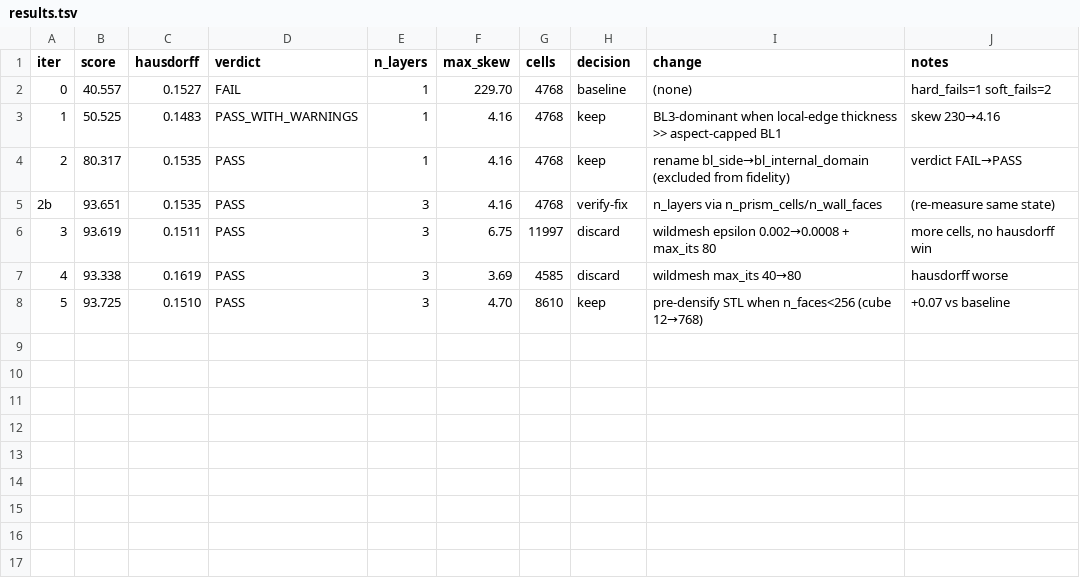
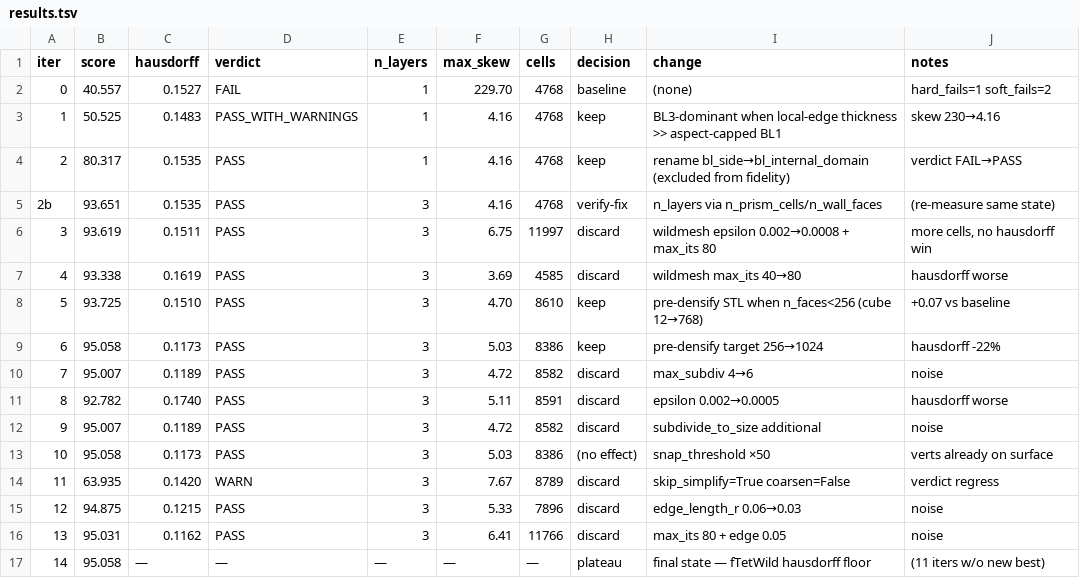
Before and after one commit to younglin90/AutoTessell, a TSV file: .autoresearch/tet_bl_cube/results.tsv, drawn as a sheet; the diff names each change by its address in the sheet, - before the commit and + after, or states it on an @@ line.

Commit message:
autoresearch: tet+BL test_cube — final results.tsv
Score: 40.557 (baseline) → 95.058 (+135%).
Keepers (3 commits):
- iter 1: BL3-dominant when local-edge ≫ aspect-capped BL1 (skew 230→4)
- iter 2: rename bl_side→bl_internal_domain (verdict FAIL→PASS)
- iter 6: pre-densify STL when n_faces<1024 (hausdorff 0.15→0.12)

```diff
--- a/.autoresearch/tet_bl_cube/results.tsv
+++ b/.autoresearch/tet_bl_cube/results.tsv
+row 9: 6 | 95.058 | 0.1173 | PASS | 3 | 5.03 | 8386 | keep | pre-densify target 256→1024 | hausdorff -22%
+row 10: 7 | 95.007 | 0.1189 | PASS | 3 | 4.72 | 8582 | discard | max_subdiv 4→6 | noise
+row 11: 8 | 92.782 | 0.1740 | PASS | 3 | 5.11 | 8591 | discard | epsilon 0.002→0.0005 | hausdorff worse
+row 12: 9 | 95.007 | 0.1189 | PASS | 3 | 4.72 | 8582 | discard | subdivide_to_size additional | noise
+row 13: 10 | 95.058 | 0.1173 | PASS | 3 | 5.03 | 8386 | (no effect) | snap_threshold ×50 | verts already on surface
+row 14: 11 | 63.935 | 0.1420 | WARN | 3 | 7.67 | 8789 | discard | skip_simplify=True coarsen=False | verdict regress
+row 15: 12 | 94.875 | 0.1215 | PASS | 3 | 5.33 | 7896 | discard | edge_length_r 0.06→0.03 | noise
+row 16: 13 | 95.031 | 0.1162 | PASS | 3 | 6.41 | 11766 | discard | max_its 80 + edge 0.05 | noise
+row 17: 14 | 95.058 | — | — | — | — | — | plateau | final state — fTetWild hausdorff floor | (11 iters w/o new best)
```
